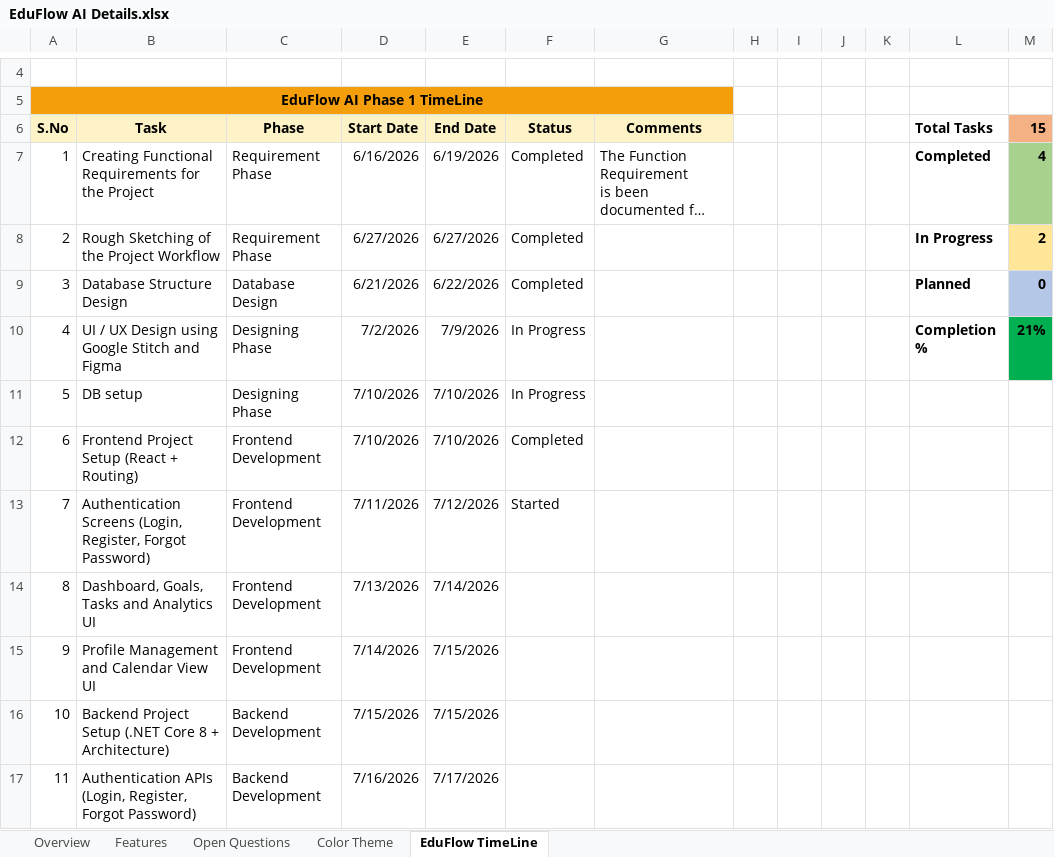
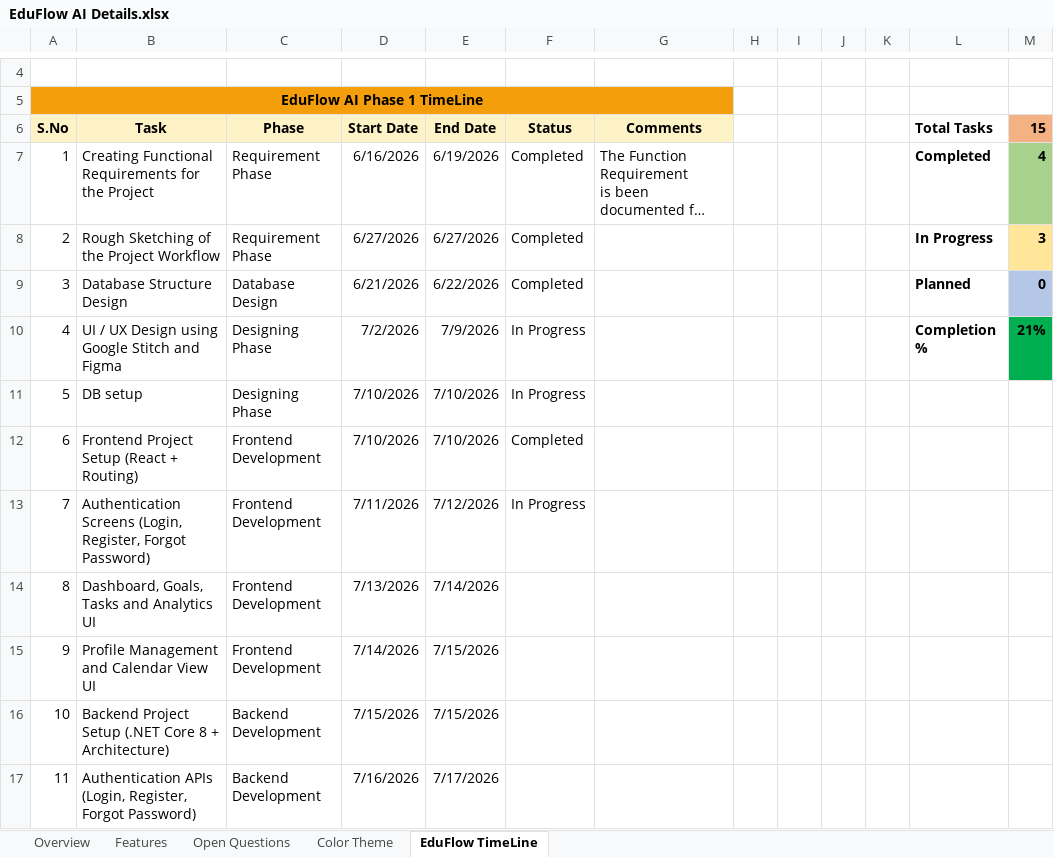
Before and after one commit to Dharshankuma/EduFlowAI, an Excel workbook: docs/EduFlow AI Details.xlsx, sheet EduFlow TimeLine, drawn as a sheet; only a part is shown, gaps mark what is left out; long unchanged cells end in …; values as stored, in another font and other column widths than the file's, no borders; conditional formats not drawn; the diff names each change by its address in the sheet, - before the commit and + after, or states it on an @@ line.

```diff
--- a/docs/EduFlow AI Details.xlsx (sheet EduFlow TimeLine)
+++ b/docs/EduFlow AI Details.xlsx (sheet EduFlow TimeLine)
-M8 (15): 2
+M8 (15): 3
-F13 (Status): Started
+F13 (Status): In Progress
```
Also changed, not shown: 1 other file.
